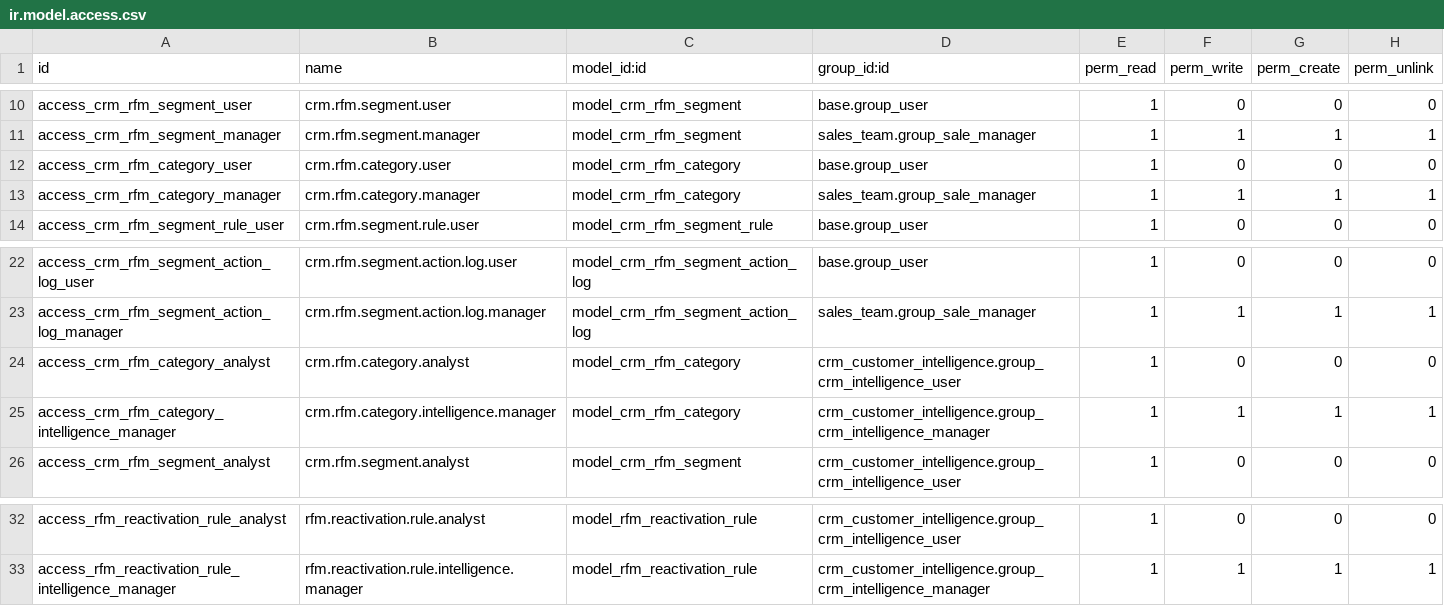
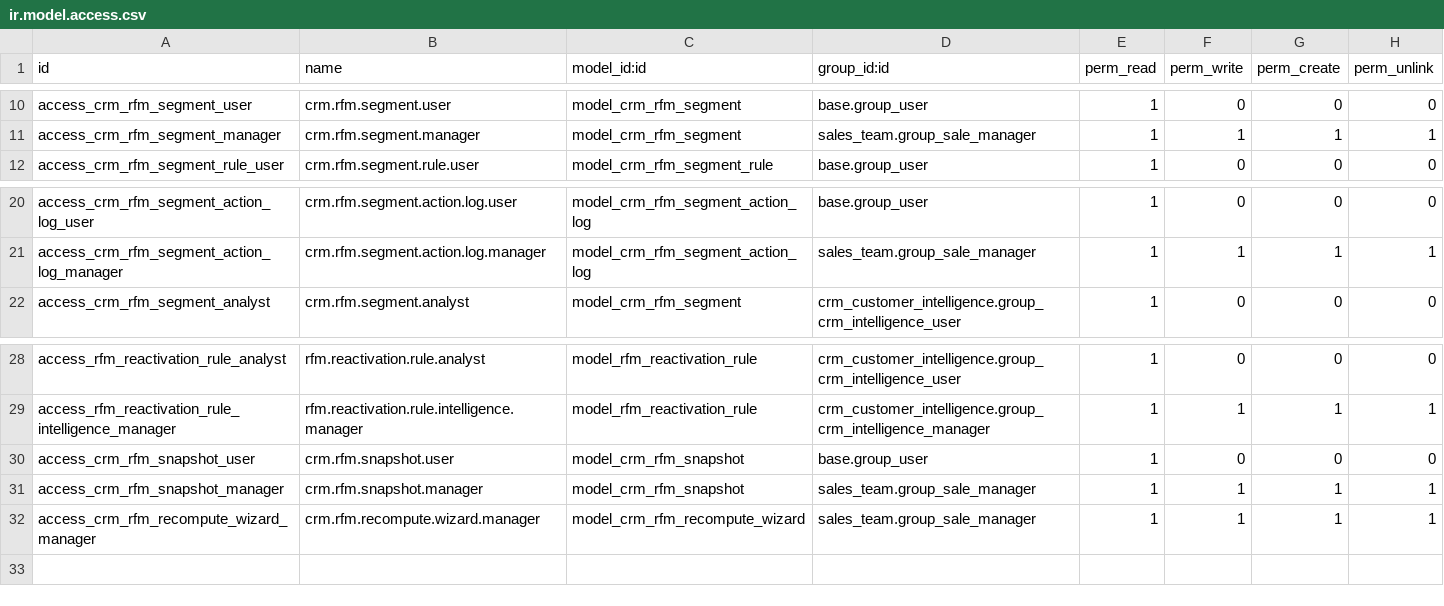
Before and after one commit to brphoto/Prueba_Odoo, a CSV file: crm_customer_intelligence/security/ir.model.access.csv, drawn as a sheet; only a part is shown, gaps mark what is left out.

```diff
--- a/crm_customer_intelligence/security/ir.model.access.csv
+++ b/crm_customer_intelligence/security/ir.model.access.csv
@@ -11,4 +11,2 @@ access_crm_rfm_segment_user,crm.rfm.segment.user,model_crm_rfm_segment,base.grou
 access_crm_rfm_segment_manager,crm.rfm.segment.manager,model_crm_rfm_segment,sales_team.group_sale_manager,1,1,1,1
-access_crm_rfm_category_user,crm.rfm.category.user,model_crm_rfm_category,base.group_user,1,0,0,0
-access_crm_rfm_category_manager,crm.rfm.category.manager,model_crm_rfm_category,sales_team.group_sale_manager,1,1,1,1
 access_crm_rfm_segment_rule_user,crm.rfm.segment.rule.user,model_crm_rfm_segment_rule,base.group_user,1,0,0,0
@@ -23,4 +21,2 @@ access_crm_rfm_segment_action_log_user,crm.rfm.segment.action.log.user,model_crm
 access_crm_rfm_segment_action_log_manager,crm.rfm.segment.action.log.manager,model_crm_rfm_segment_action_log,sales_team.group_sale_manager,1,1,1,1
-access_crm_rfm_category_analyst,crm.rfm.category.analyst,model_crm_rfm_category,crm_customer_intelligence.group_crm_intelligence_user,1,0,0,0
-access_crm_rfm_category_intelligence_manager,crm.rfm.category.intelligence.manager,model_crm_rfm_category,crm_customer_intelligence.group_crm_intelligence_manager,1,1,1,1
 access_crm_rfm_segment_analyst,crm.rfm.segment.analyst,model_crm_rfm_segment,crm_customer_intelligence.group_crm_intelligence_user,1,0,0,0
@@ -33 +29,4 @@ access_rfm_reactivation_rule_analyst,rfm.reactivation.rule.analyst,model_rfm_rea
 access_rfm_reactivation_rule_intelligence_manager,rfm.reactivation.rule.intelligence.manager,model_rfm_reactivation_rule,crm_customer_intelligence.group_crm_intelligence_manager,1,1,1,1
+access_crm_rfm_snapshot_user,crm.rfm.snapshot.user,model_crm_rfm_snapshot,base.group_user,1,0,0,0
+access_crm_rfm_snapshot_manager,crm.rfm.snapshot.manager,model_crm_rfm_snapshot,sales_team.group_sale_manager,1,1,1,1
+access_crm_rfm_recompute_wizard_manager,crm.rfm.recompute.wizard.manager,model_crm_rfm_recompute_wizard,sales_team.group_sale_manager,1,1,1,1
```
Also changed, not shown: 59 other files.
